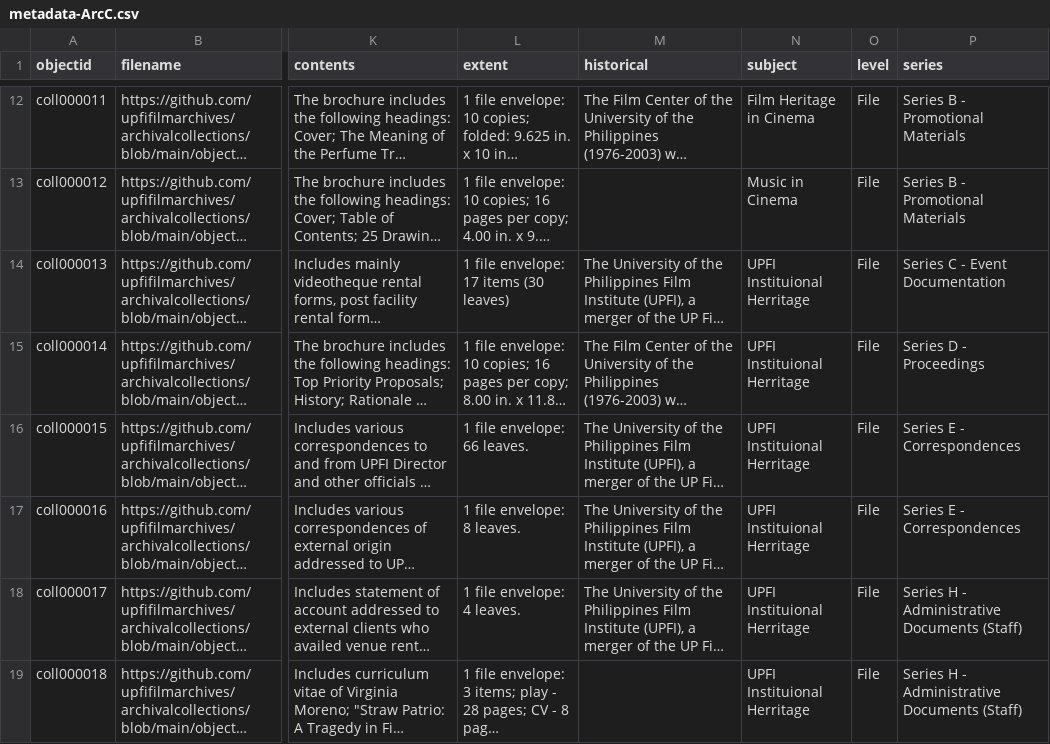
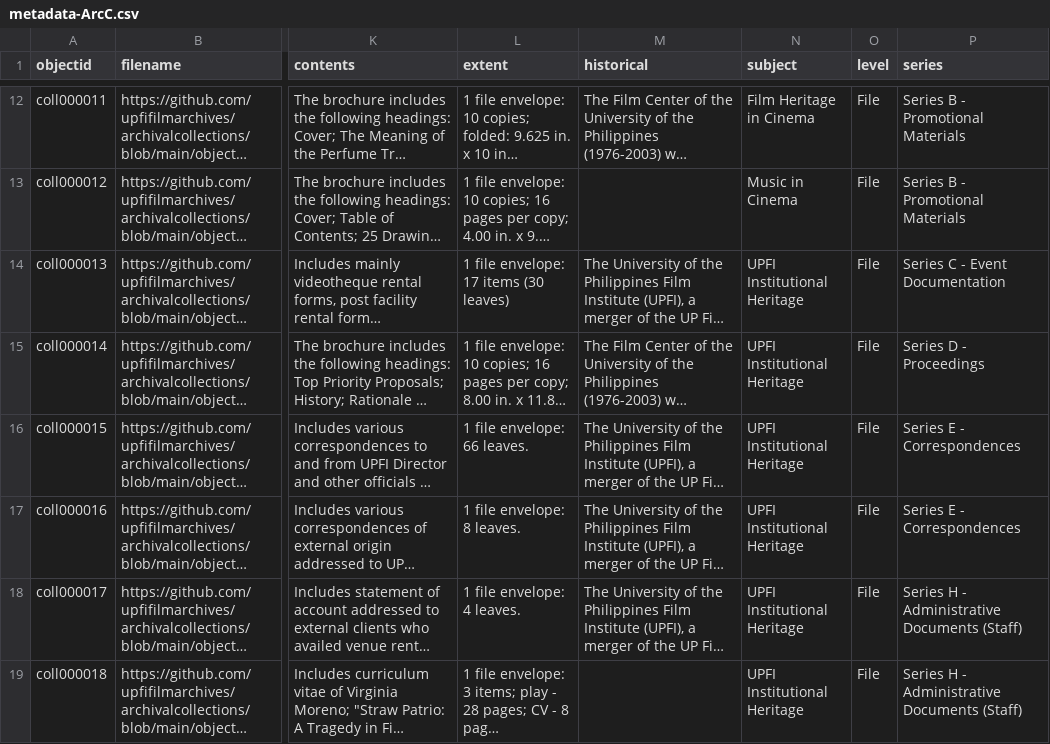
Before and after one commit to upfifilmarchives/archivalcollections, a CSV file: _data/metadata-ArcC.csv, drawn as a sheet; only a part is shown, gaps mark what is left out; long unchanged cells end in …; the diff names each change by its address in the sheet, - before the commit and + after, or states it on an @@ line.

Commit message:
Add files via upload

```diff
--- a/_data/metadata-ArcC.csv
+++ b/_data/metadata-ArcC.csv
-N14:N19 (subject): UPFI Instituional Herritage
+N14:N19 (subject): UPFI Institutional Heritage
```
